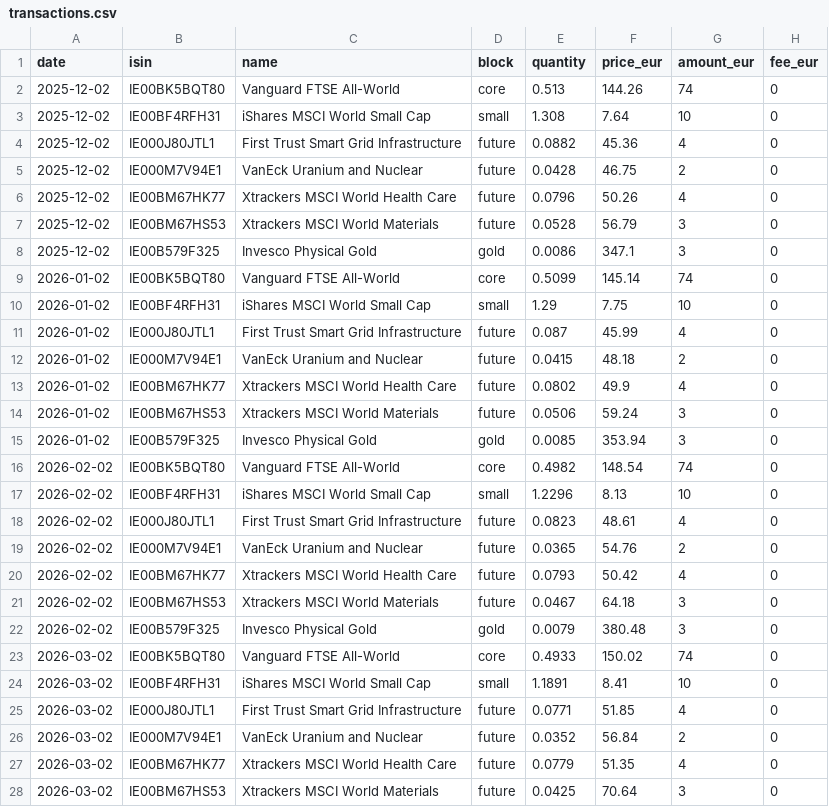
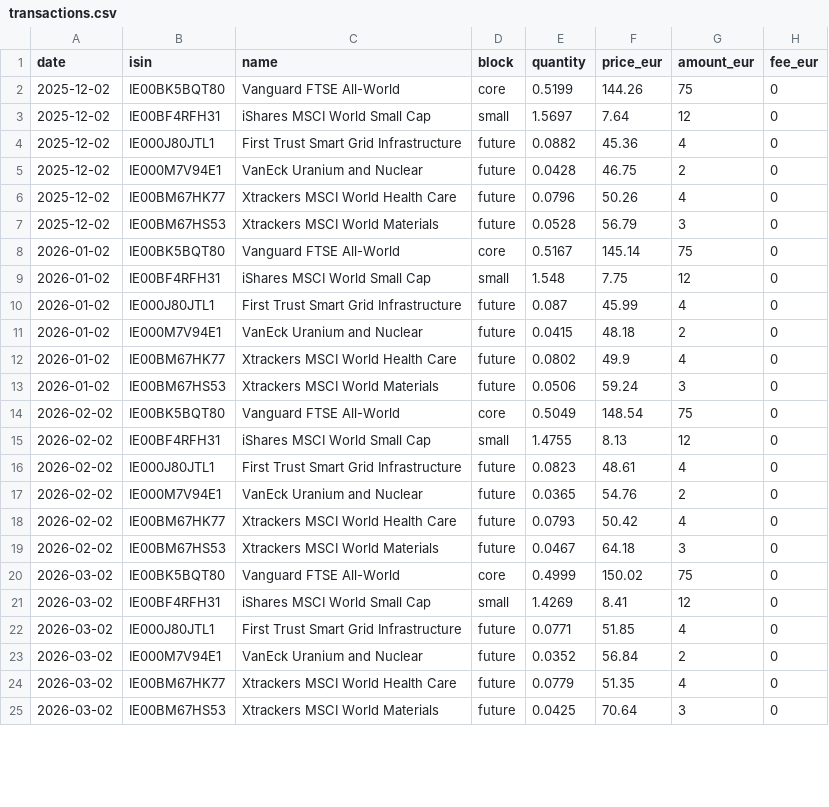
Before and after one commit to josepaulonunes/investment-lab, a CSV file: data/portfolio/example/transactions.csv, drawn as a sheet; only a part is shown; the diff covers the shown part only.

Commit message:
changes in prices

```diff
--- a/data/portfolio/example/transactions.csv
+++ b/data/portfolio/example/transactions.csv
@@ -1,4 +1,4 @@
 date,isin,name,block,quantity,price_eur,amount_eur,fee_eur
-2025-12-02,IE00BK5BQT80,Vanguard FTSE All-World,core,0.513,144.26,74,0
-2025-12-02,IE00BF4RFH31,iShares MSCI World Small Cap,small,1.308,7.64,10,0
+2025-12-02,IE00BK5BQT80,Vanguard FTSE All-World,core,0.5199,144.26,75,0
+2025-12-02,IE00BF4RFH31,iShares MSCI World Small Cap,small,1.5697,7.64,12,0
 2025-12-02,IE000J80JTL1,First Trust Smart Grid Infrastructure,future,0.0882,45.36,4,0
@@ -7,5 +7,4 @@ date,isin,name,block,quantity,price_eur,amount_eur,fee_eur
 2025-12-02,IE00BM67HS53,Xtrackers MSCI World Materials,future,0.0528,56.79,3,0
-2025-12-02,IE00B579F325,Invesco Physical Gold,gold,0.0086,347.1,3,0
-2026-01-02,IE00BK5BQT80,Vanguard FTSE All-World,core,0.5099,145.14,74,0
-2026-01-02,IE00BF4RFH31,iShares MSCI World Small Cap,small,1.29,7.75,10,0
+2026-01-02,IE00BK5BQT80,Vanguard FTSE All-World,core,0.5167,145.14,75,0
+2026-01-02,IE00BF4RFH31,iShares MSCI World Small Cap,small,1.548,7.75,12,0
 2026-01-02,IE000J80JTL1,First Trust Smart Grid Infrastructure,future,0.087,45.99,4,0
@@ -14,5 +13,4 @@ date,isin,name,block,quantity,price_eur,amount_eur,fee_eur
 2026-01-02,IE00BM67HS53,Xtrackers MSCI World Materials,future,0.0506,59.24,3,0
-2026-01-02,IE00B579F325,Invesco Physical Gold,gold,0.0085,353.94,3,0
-2026-02-02,IE00BK5BQT80,Vanguard FTSE All-World,core,0.4982,148.54,74,0
-2026-02-02,IE00BF4RFH31,iShares MSCI World Small Cap,small,1.2296,8.13,10,0
+2026-02-02,IE00BK5BQT80,Vanguard FTSE All-World,core,0.5049,148.54,75,0
+2026-02-02,IE00BF4RFH31,iShares MSCI World Small Cap,small,1.4755,8.13,12,0
 2026-02-02,IE000J80JTL1,First Trust Smart Grid Infrastructure,future,0.0823,48.61,4,0
@@ -21,5 +19,4 @@ date,isin,name,block,quantity,price_eur,amount_eur,fee_eur
 2026-02-02,IE00BM67HS53,Xtrackers MSCI World Materials,future,0.0467,64.18,3,0
-2026-02-02,IE00B579F325,Invesco Physical Gold,gold,0.0079,380.48,3,0
-2026-03-02,IE00BK5BQT80,Vanguard FTSE All-World,core,0.4933,150.02,74,0
-2026-03-02,IE00BF4RFH31,iShares MSCI World Small Cap,small,1.1891,8.41,10,0
+2026-03-02,IE00BK5BQT80,Vanguard FTSE All-World,core,0.4999,150.02,75,0
+2026-03-02,IE00BF4RFH31,iShares MSCI World Small Cap,small,1.4269,8.41,12,0
 2026-03-02,IE000J80JTL1,First Trust Smart Grid Infrastructure,future,0.0771,51.85,4,0
```
Also changed, not shown: 9 removed rows and 32 edited cells elsewhere in this file, data/portfolio/example/current_prices.csv.
